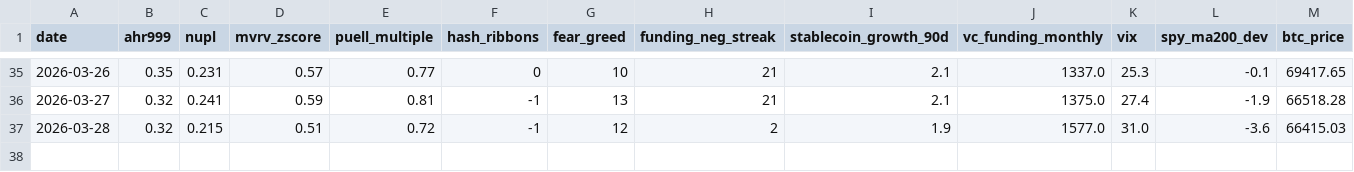
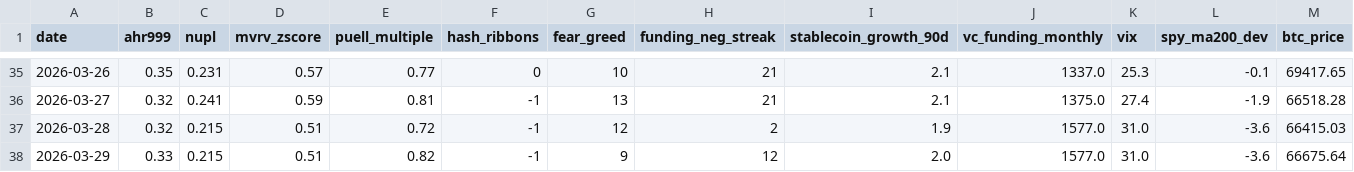
Before and after one commit to June911/personal-site, a CSV file: indicators/history.csv, drawn as a sheet; only a part is shown, gaps mark what is left out; the diff names each change by its address in the sheet, - before the commit and + after, or states it on an @@ line.

```diff
--- a/indicators/history.csv
+++ b/indicators/history.csv
+row 38: 2026-03-29 | 0.33 | 0.215 | 0.51 | 0.82 | -1 | 9 | 12 | 2.0 | 1577.0 | 31.0 | -3.6 | 66675.64
```
Also changed, not shown: 1 other file.
